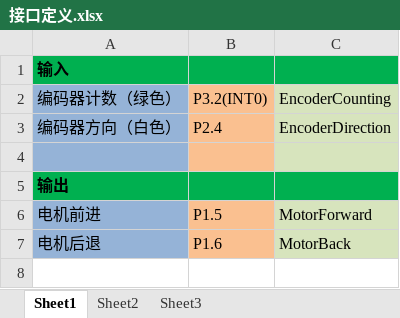
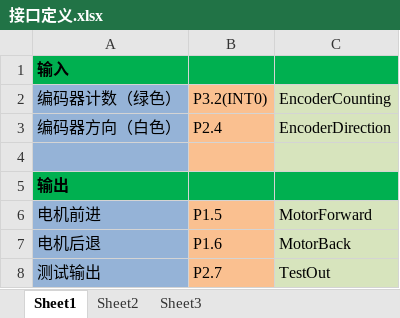
Before and after one commit to buxiaoyang/PlateCuttingController, an Excel workbook: 接口定义.xlsx, sheet Sheet1, drawn as a sheet; values as stored, in another font and other column widths than the file's, no borders; the diff names each change by its address in the sheet, - before the commit and + after, or states it on an @@ line.

```diff
--- a/接口定义.xlsx (sheet Sheet1)
+++ b/接口定义.xlsx (sheet Sheet1)
+row 8: 测试输出 | P2.7 | TestOut
```
